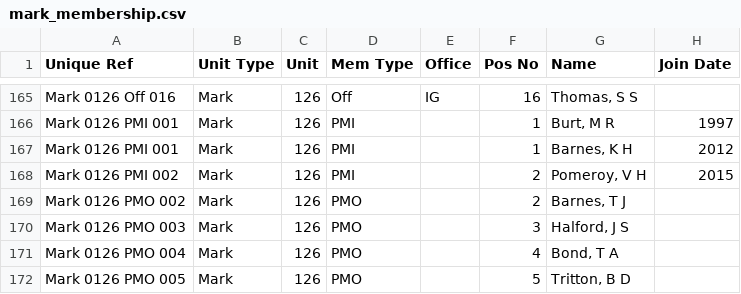
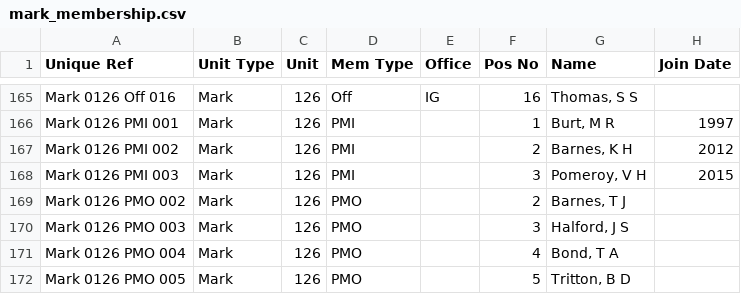
Before and after one commit to webpurity-dev/masonic-calendar, a CSV file: document/data/mark_membership.csv, drawn as a sheet; only a part is shown, gaps mark what is left out; the diff names each change by its address in the sheet, - before the commit and + after, or states it on an @@ line.

```diff
--- a/document/data/mark_membership.csv
+++ b/document/data/mark_membership.csv
-A167 (Unique Ref): Mark 0126 PMI 001
+A167 (Unique Ref): Mark 0126 PMI 002
-F167 (Pos No): 1
+F167 (Pos No): 2
-A168 (Unique Ref): Mark 0126 PMI 002
+A168 (Unique Ref): Mark 0126 PMI 003
-F168 (Pos No): 2
+F168 (Pos No): 3
```
Also changed, not shown: 6 other files.
